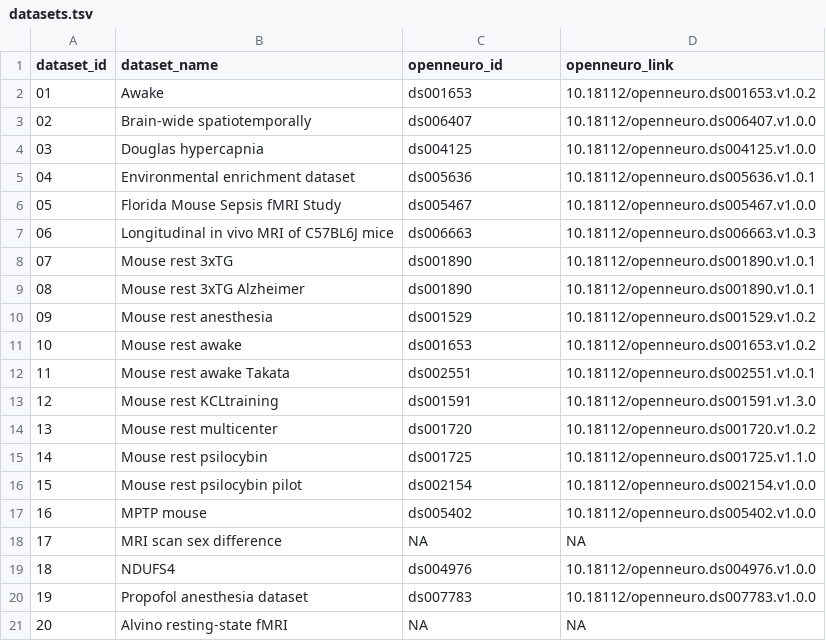
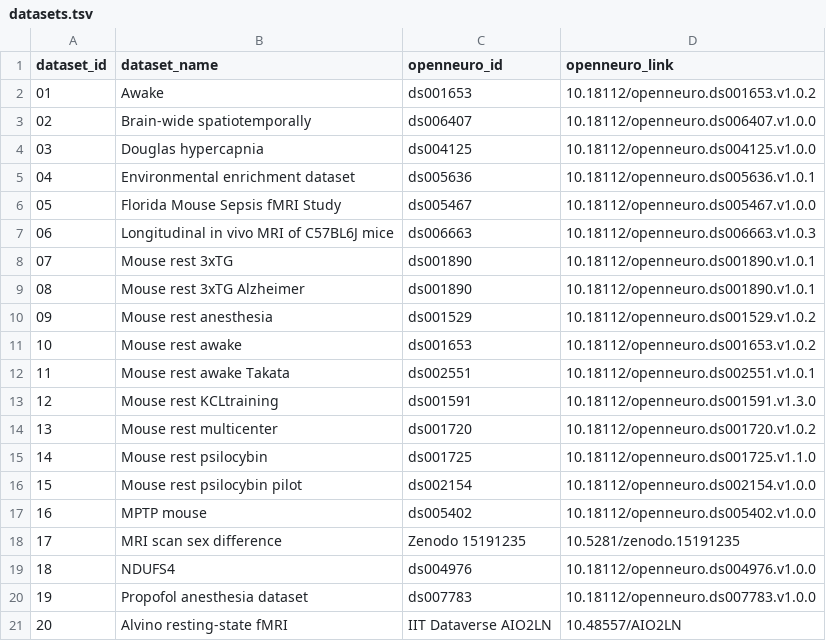
Before and after one commit to grandjeanlab/digitalrodent, a TSV file: data/datasets.tsv, drawn as a sheet.

Commit message:
All dataset links

```diff
--- a/data/datasets.tsv
+++ b/data/datasets.tsv
@@ -17,5 +17,5 @@ dataset_id	dataset_name	openneuro_id	openneuro_link
 16	MPTP mouse	ds005402	10.18112/openneuro.ds005402.v1.0.0
-17	MRI scan sex difference	NA	NA
+17	MRI scan sex difference	Zenodo 15191235	10.5281/zenodo.15191235
 18	NDUFS4	ds004976	10.18112/openneuro.ds004976.v1.0.0
 19	Propofol anesthesia dataset	ds007783	10.18112/openneuro.ds007783.v1.0.0
-20	Alvino resting-state fMRI	NA	NA
+20	Alvino resting-state fMRI	IIT Dataverse AIO2LN	10.48557/AIO2LN
```
Also changed, not shown: 1 other file.
